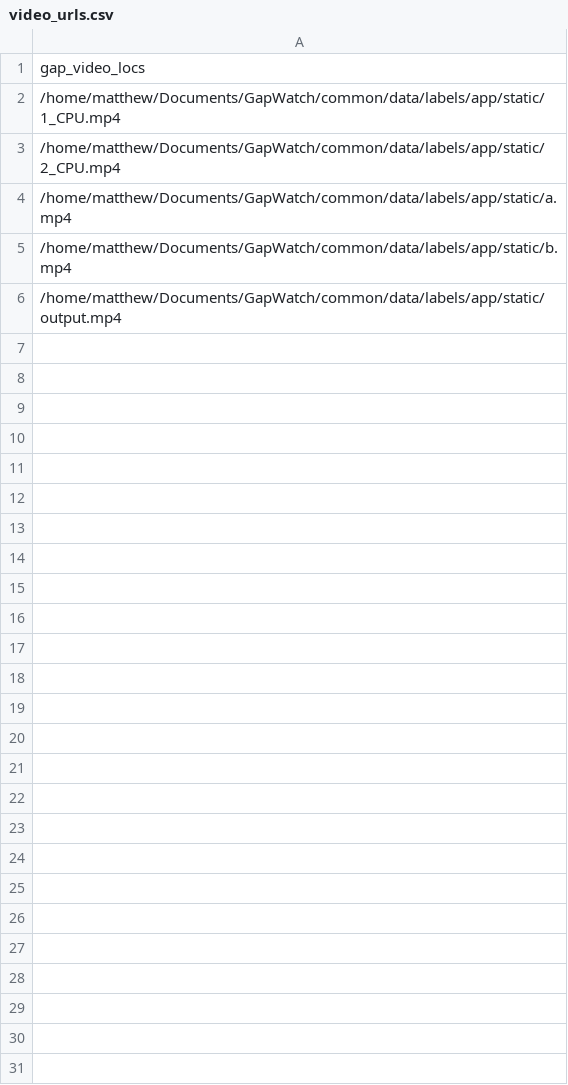
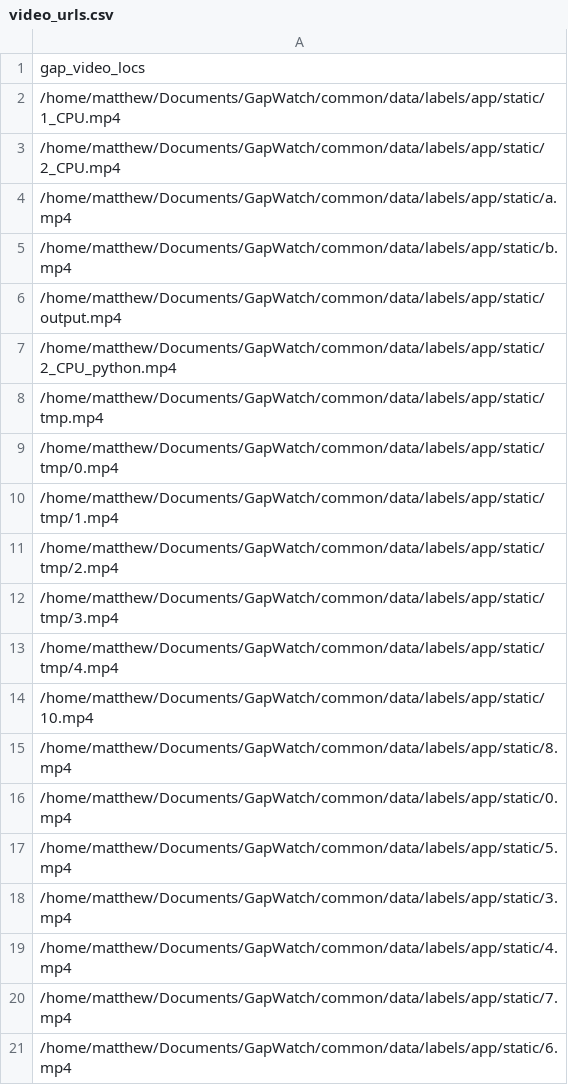
Before and after one commit to mdunlop2/GapWatch, a CSV file: common/data/labels/app/video_urls.csv, drawn as a sheet.

Commit message:
Refactored the labelling app to be more robust

```diff
--- a/common/data/labels/app/video_urls.csv
+++ b/common/data/labels/app/video_urls.csv
@@ -6 +6,16 @@ gap_video_locs
 /home/matthew/Documents/GapWatch/common/data/labels/app/static/output.mp4
+/home/matthew/Documents/GapWatch/common/data/labels/app/static/2_CPU_python.mp4
+/home/matthew/Documents/GapWatch/common/data/labels/app/static/tmp.mp4
+/home/matthew/Documents/GapWatch/common/data/labels/app/static/tmp/0.mp4
+/home/matthew/Documents/GapWatch/common/data/labels/app/static/tmp/1.mp4
+/home/matthew/Documents/GapWatch/common/data/labels/app/static/tmp/2.mp4
+/home/matthew/Documents/GapWatch/common/data/labels/app/static/tmp/3.mp4
+/home/matthew/Documents/GapWatch/common/data/labels/app/static/tmp/4.mp4
+/home/matthew/Documents/GapWatch/common/data/labels/app/static/10.mp4
+/home/matthew/Documents/GapWatch/common/data/labels/app/static/8.mp4
+/home/matthew/Documents/GapWatch/common/data/labels/app/static/0.mp4
+/home/matthew/Documents/GapWatch/common/data/labels/app/static/5.mp4
+/home/matthew/Documents/GapWatch/common/data/labels/app/static/3.mp4
+/home/matthew/Documents/GapWatch/common/data/labels/app/static/4.mp4
+/home/matthew/Documents/GapWatch/common/data/labels/app/static/7.mp4
+/home/matthew/Documents/GapWatch/common/data/labels/app/static/6.mp4
```
Also changed, not shown: 7 other files.
